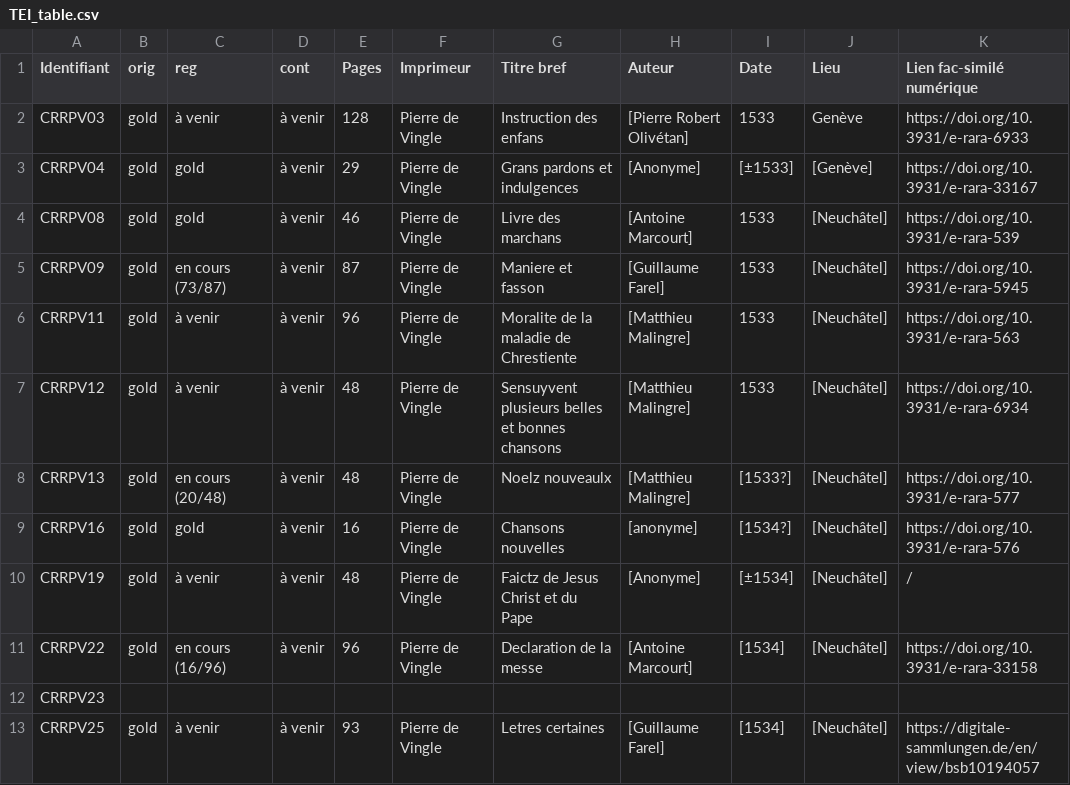
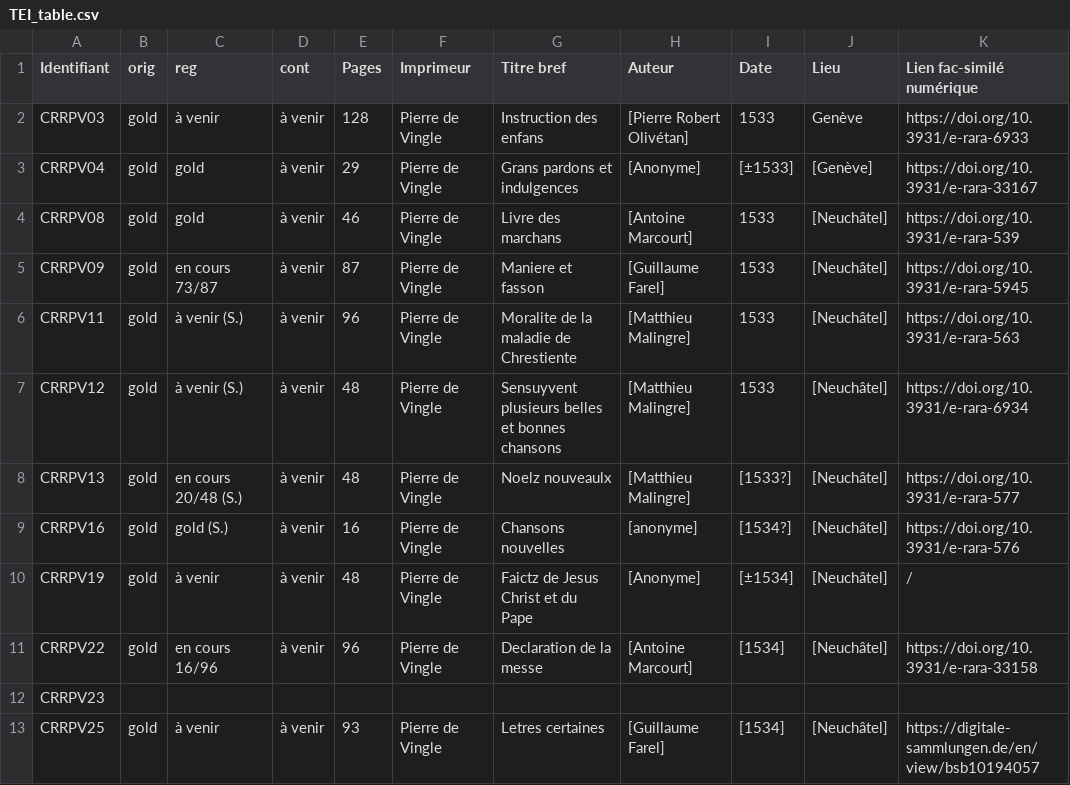
Before and after one commit to SETAFDH/TEI-SETAF, a CSV file: TEI_table.csv, drawn as a sheet; only a part is shown; the diff names each change by its address in the sheet, - before the commit and + after, or states it on an @@ line.

Commit message:
Update TEI_table.csv

```diff
--- a/TEI_table.csv
+++ b/TEI_table.csv
-C5 (reg): en cours (73/87)
+C5 (reg): en cours 73/87
-C6:C7 (reg): à venir
+C6:C7 (reg): à venir (S.)
-C8 (reg): en cours (20/48)
+C8 (reg): en cours 20/48 (S.)
-C9 (reg): gold
+C9 (reg): gold (S.)
-C11 (reg): en cours (16/96)
+C11 (reg): en cours 16/96
```
